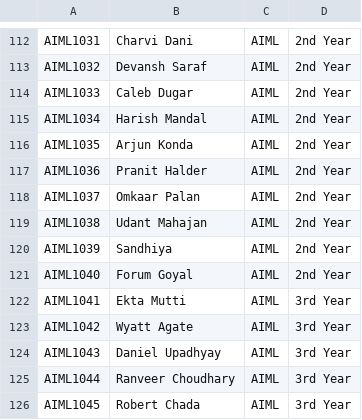
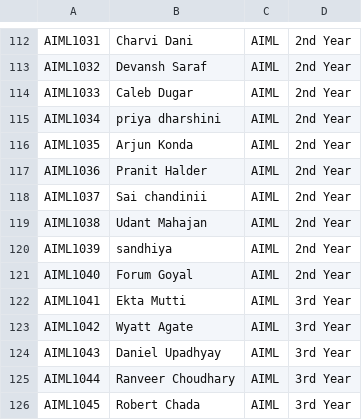
Before and after one commit to priyadharshinir04/seat-allocation, a CSV file: uploads/sample_students.csv, drawn as a sheet; only a part is shown, gaps mark what is left out.

```diff
--- a/uploads/sample_students.csv
+++ b/uploads/sample_students.csv
@@ -114,8 +114,8 @@ AIML1032,Devansh Saraf,AIML,2nd Year
 AIML1033,Caleb Dugar,AIML,2nd Year
-AIML1034,Harish Mandal,AIML,2nd Year
+AIML1034,priya dharshini,AIML,2nd Year
 AIML1035,Arjun Konda,AIML,2nd Year
 AIML1036,Pranit Halder,AIML,2nd Year
-AIML1037,Omkaar Palan,AIML,2nd Year
+AIML1037,Sai chandinii,AIML,2nd Year
 AIML1038,Udant Mahajan,AIML,2nd Year
-AIML1039,Sandhiya,AIML,2nd Year
+AIML1039,sandhiya,AIML,2nd Year
 AIML1040,Forum Goyal,AIML,2nd Year
```
Also changed, not shown: uploads/exam_schedule.csv, 1 other file.
